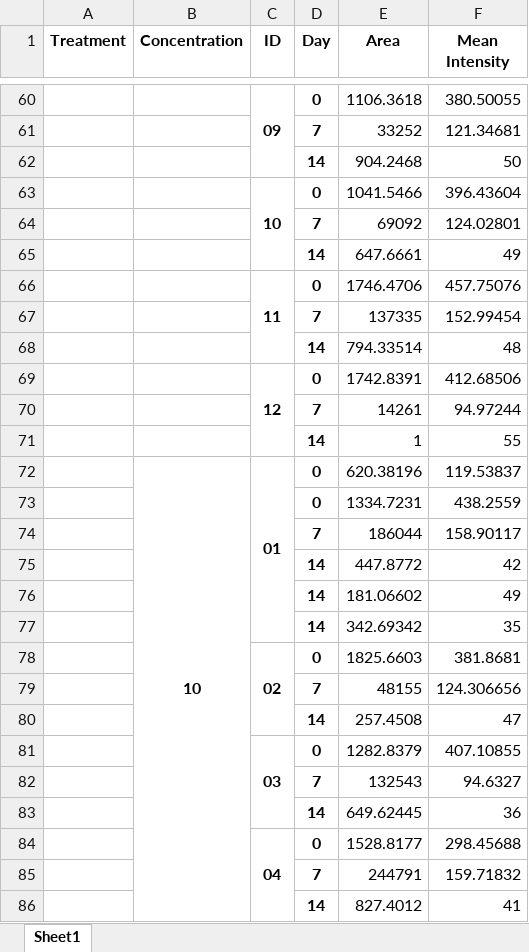
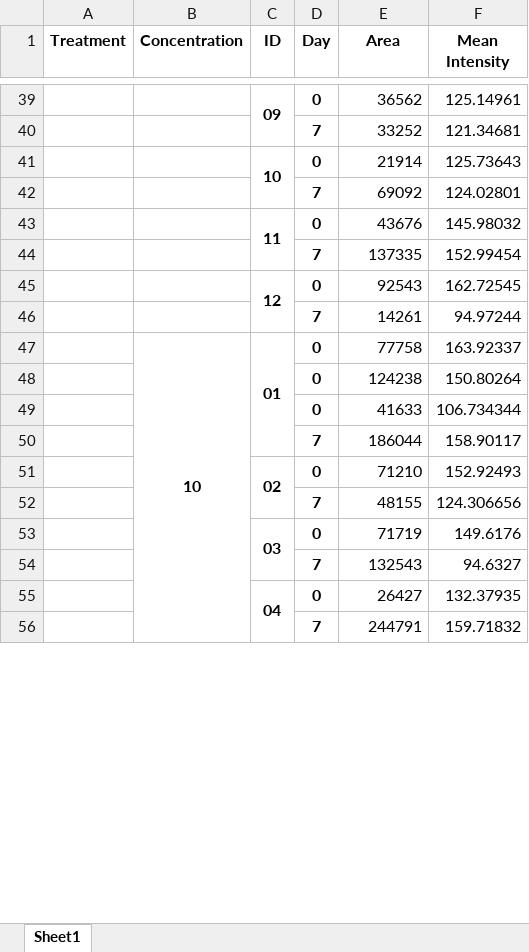
Before and after one commit to chaytanc/ilastik, an Excel workbook: excel_out.xlsx, sheet Sheet1, drawn as a sheet; only a part is shown, gaps mark what is left out; values as stored, in another font and other column widths than the file's, no borders; removed rows and columns are numbered as before the commit, all else as after; the diff covers the shown part only; the diff names each change by its address in the sheet, - before the commit and + after, or states it on an @@ line.

```diff
--- a/excel_out.xlsx (sheet Sheet1)
+++ b/excel_out.xlsx (sheet Sheet1)
-E39 (Area): 1106.3618
+E39 (Area): 36562
-F39 (Mean Intensity): 380.50055
+F39 (Mean Intensity): 125.14961
-row 62:  |  |  | 14 | 904.2468 | 50
-E41 (Area): 1041.5466
+E41 (Area): 21914
-F41 (Mean Intensity): 396.43604
+F41 (Mean Intensity): 125.73643
-row 65:  |  |  | 14 | 647.6661 | 49
-E43 (Area): 1746.4706
+E43 (Area): 43676
-F43 (Mean Intensity): 457.75076
+F43 (Mean Intensity): 145.98032
-row 68:  |  |  | 14 | 794.33514 | 48
-E45 (Area): 1742.8391
+E45 (Area): 92543
-F45 (Mean Intensity): 412.68506
+F45 (Mean Intensity): 162.72545
-row 71:  |  |  | 14 | 1 | 55
-E47 (Area): 620.38196
+E47 (Area): 77758
-F47 (Mean Intensity): 119.53837
+F47 (Mean Intensity): 163.92337
-row 73:  |  |  | 0 | 1334.7231 | 438.2559
+row 48:  |  |  | 0 | 124238 | 150.80264
+row 49:  |  |  | 0 | 41633 | 106.734344
-row 75:  |  |  | 14 | 447.8772 | 42
-row 76:  |  |  | 14 | 181.06602 | 49
-row 77:  |  |  | 14 | 342.69342 | 35
-E51 (Area): 1825.6603
+E51 (Area): 71210
-F51 (Mean Intensity): 381.8681
+F51 (Mean Intensity): 152.92493
-row 80:  |  |  | 14 | 257.4508 | 47
-E53 (Area): 1282.8379
+E53 (Area): 71719
-F53 (Mean Intensity): 407.10855
+F53 (Mean Intensity): 149.6176
-row 83:  |  |  | 14 | 649.62445 | 36
-E55 (Area): 1528.8177
+E55 (Area): 26427
-F55 (Mean Intensity): 298.45688
+F55 (Mean Intensity): 132.37935
-row 86:  |  |  | 14 | 827.4012 | 41
```
Also changed, not shown: 12 added rows, 90 removed rows, 121 edited cells and merged cells elsewhere in this sheet, 6 other files.
